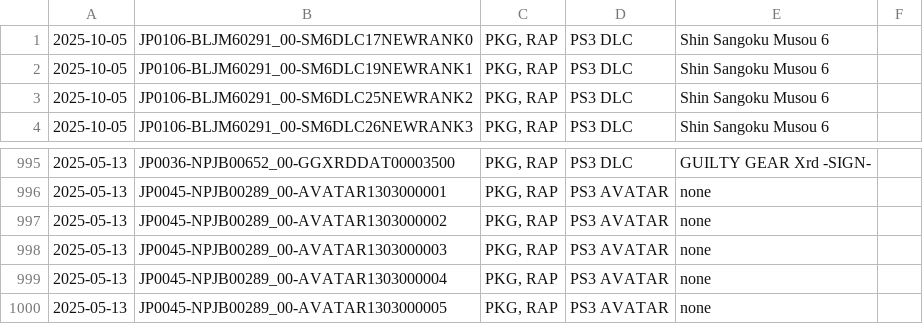
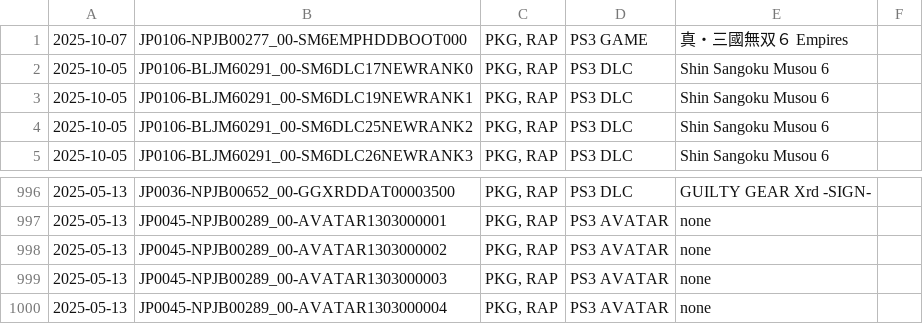
Before and after one commit to 1jtp8sobiu/psn-chihiro, a TSV file: latest.tsv, drawn as a sheet; only a part is shown, gaps mark what is left out; removed rows and columns are numbered as before the commit, all else as after; the diff names each change by its address in the sheet, - before the commit and + after, or states it on an @@ line.

```diff
--- a/latest.tsv
+++ b/latest.tsv
+row 1: 2025-10-07 | JP0106-NPJB00277_00-SM6EMPHDDBOOT000 | PKG, RAP | PS3 GAME | 真・三國無双６ Empires
-row 1000: 2025-05-13 | JP0045-NPJB00289_00-AVATAR1303000005 | PKG, RAP | PS3 AVATAR | none
```
Also changed, not shown: 2 other files.
